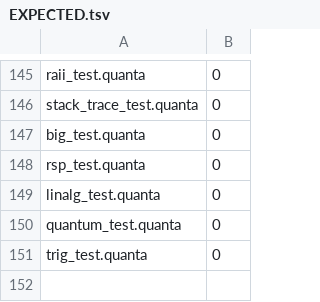
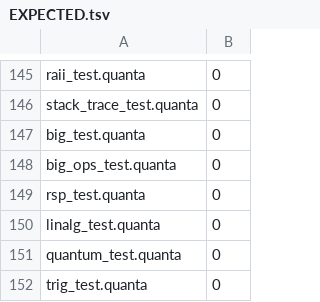
Before and after one commit to jeeex-org/quanta, a TSV file: test_suites/EXPECTED.tsv, drawn as a sheet; only a part is shown, gaps mark what is left out.

Commit message:
0.0.117: big completion (sign-aware arithmetic, ordering, bitwise, shift)
Compiler (parse.quanta):
- + - * on big now route to sign-aware big_add_signed/sub_signed/mul_signed
  (was MAGNITUDE-ONLY: (-5)+3 -> 8, (-5)*3 -> 15; FIX-0.0.46).
- < > <= >= on big route to sign-aware big_cmp (was error kind 6 rejected;
  FIX-0.0.48).
- & | ^ << >> on big route to big_and/or/xor/shl_signed/shr_signed
  (two's-complement, sign-preserving; FIX-0.0.49).
- 'let x: big = <int>' now promotes RHS via big_from_i64 (was raw i64 ->
  segfault on any big-op; FIX-0.0.47).

lib/std/big.quanta:
- Added big_cmp, big_add_signed, big_sub_signed, big_mul_signed,
  big_and, big_or, big_xor, big_shl_signed, big_shr_signed.

Test:
- New big_ops_test.quanta (rc=0): 23 operator-level assertions vs Python
  reference (signed add/sub/mul, ordering, bitwise with negatives, shift).

Docs: ROADMAP/FEATURES/AUDIT_ROADMAP synced; 10-layer gate GREEN (152/152),
self-host fixpoint byte-verified (md5 8b8a1e21573f12b5742a64f695a50b85).

```diff
--- a/test_suites/EXPECTED.tsv
+++ b/test_suites/EXPECTED.tsv
@@ -147,2 +147,3 @@ stack_trace_test.quanta	0
 big_test.quanta	0
+big_ops_test.quanta	0
 rsp_test.quanta	0
```
Also changed, not shown: 25 other files.
